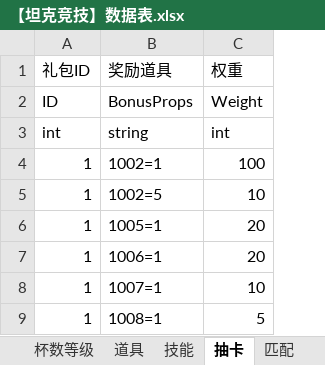
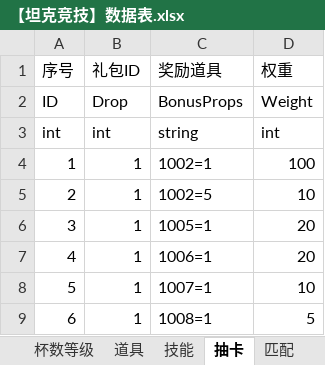
Before and after one commit to houontherun/tpsmoba, an Excel workbook: data/excel_files/【坦克竞技】数据表.xlsx, sheet 抽卡, drawn as a sheet; values as stored, in another font and other column widths than the file's, no borders; addresses are those after the commit; the diff names each change by its address in the sheet, - before the commit and + after, or states it on an @@ line.

```diff
--- a/data/excel_files/【坦克竞技】数据表.xlsx (sheet 抽卡)
+++ b/data/excel_files/【坦克竞技】数据表.xlsx (sheet 抽卡)
+column A (序号), rows 2-9: ID | int | 1 | 2 | 3 | 4 | 5 | 6
-B2 (礼包ID): ID
+B2 (礼包ID): Drop
```
Also changed, not shown: sheet 英雄, sheet 副本, sheet 战斗玩法, sheet 匹配, sheet 杯数等级, sheet 场景2, 1 more sheet, 21 other files.
